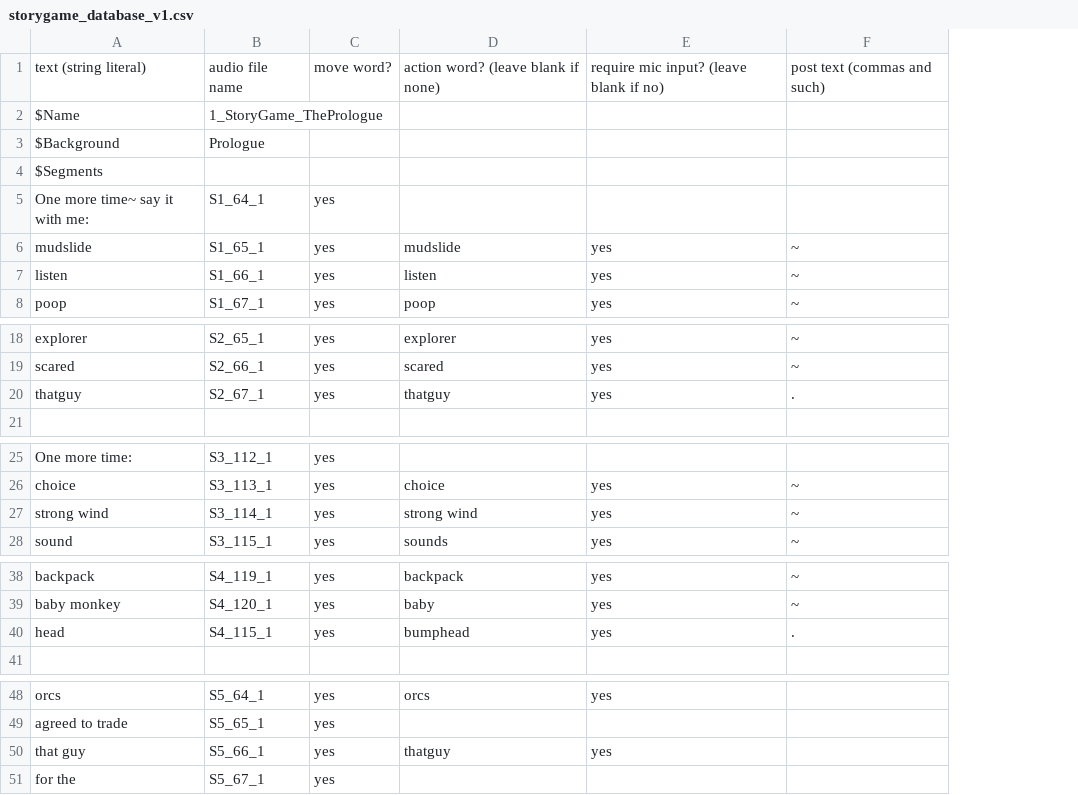
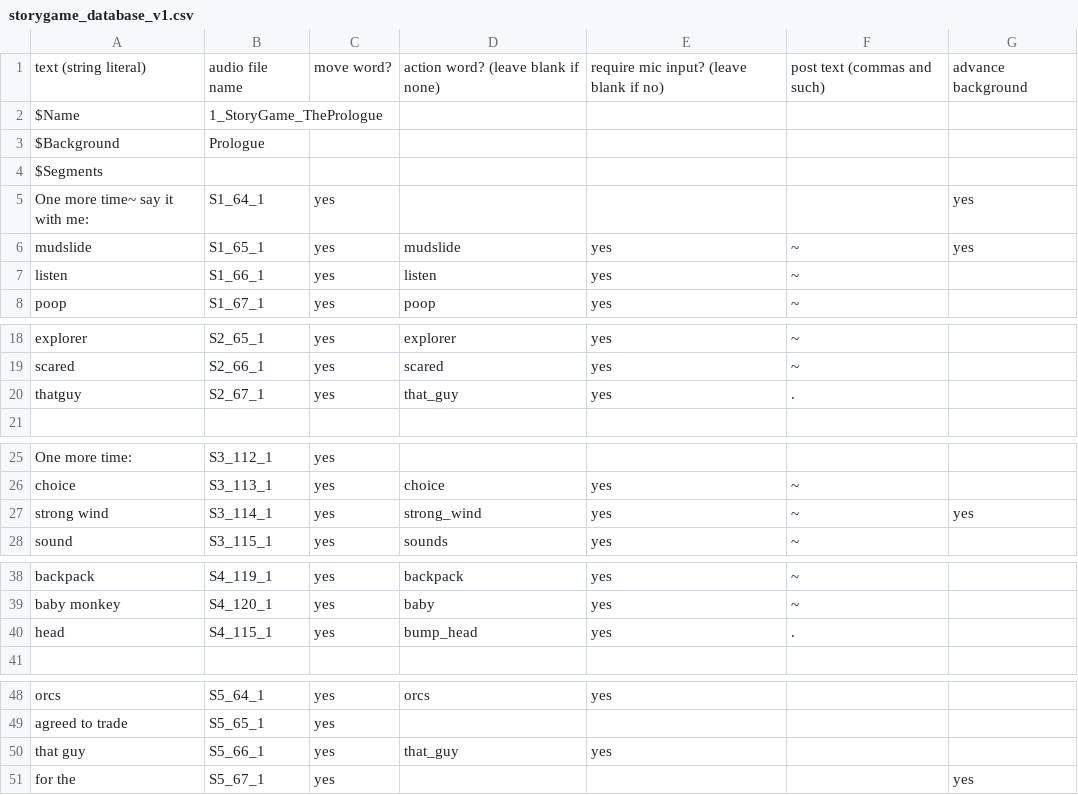
Before and after one commit to redbirdlearningdev1/Alula-Jungle, a CSV file: JungleGame/Assets/Resources/CSV_folder/storygame_database_v1.csv, drawn as a sheet; only a part is shown, gaps mark what is left out; the diff names each change by its address in the sheet, - before the commit and + after, or states it on an @@ line.

Commit message:
reimplemented story game to work with new imported objects

```diff
--- a/JungleGame/Assets/Resources/CSV_folder/storygame_database_v1.csv
+++ b/JungleGame/Assets/Resources/CSV_folder/storygame_database_v1.csv
+column G, rows 1-6: advance background |  |  |  | yes | yes; row 27: yes; row 51: yes
-D20: thatguy
+D20: that_guy
-D27: strong wind
+D27: strong_wind
-D40: bumphead
+D40: bump_head
-D50: thatguy
+D50: that_guy
```
Also changed, not shown: 13 other files.
